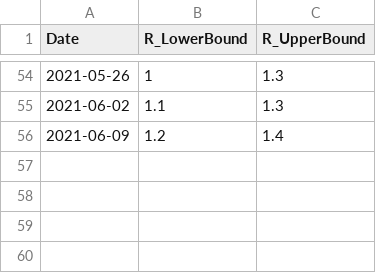
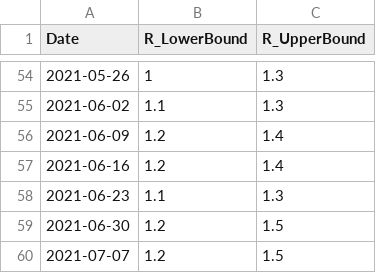
Before and after one commit to gjackland/WSS, a CSV file: data/R_scottish_estimate.csv, drawn as a sheet; only a part is shown, gaps mark what is left out.

Commit message:
Scottish R estimate for 12/07/21.

```diff
--- a/data/R_scottish_estimate.csv
+++ b/data/R_scottish_estimate.csv
@@ -56 +56,5 @@ Date,R_LowerBound,R_UpperBound
 2021-06-09,1.2,1.4
+2021-06-16,1.2,1.4
+2021-06-23,1.1,1.3
+2021-06-30,1.2,1.5
+2021-07-07,1.2,1.5
```
Also changed, not shown: 1 other file.
